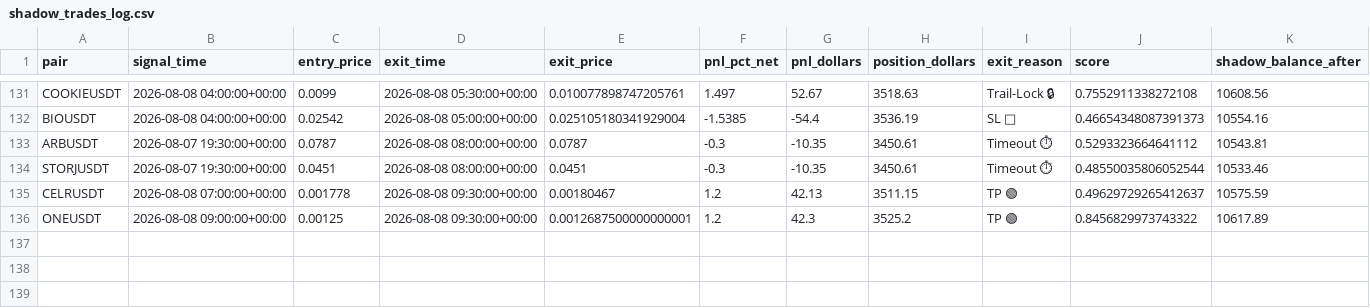
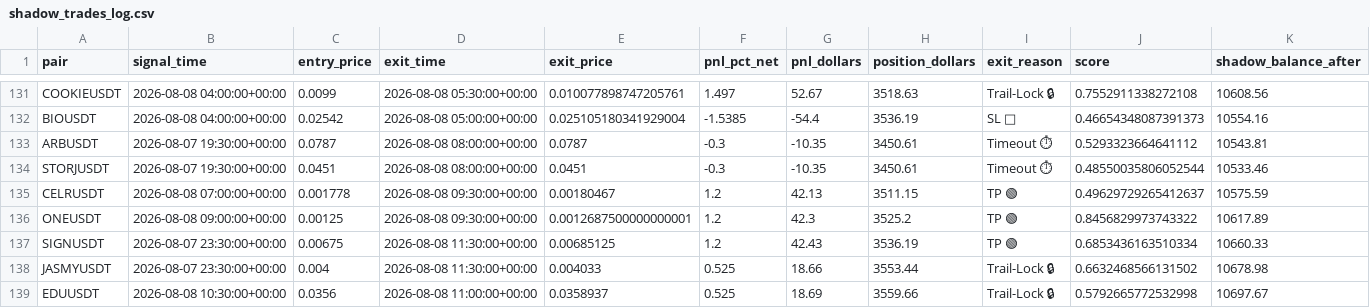
Before and after one commit to tlal1000666-ux/scalpingtalalbot, a CSV file: shadow_trades_log.csv, drawn as a sheet; only a part is shown, gaps mark what is left out.

```diff
--- a/shadow_trades_log.csv
+++ b/shadow_trades_log.csv
@@ -136 +136,4 @@ CELRUSDT,2026-08-08 07:00:00+00:00,0.001778,2026-08-08 09:30:00+00:00,0.00180467
 ONEUSDT,2026-08-08 09:00:00+00:00,0.00125,2026-08-08 09:30:00+00:00,0.0012687500000000001,1.2,42.3,3525.2,TP 🟢,0.8456829973743322,10617.89
+SIGNUSDT,2026-08-07 23:30:00+00:00,0.00675,2026-08-08 11:30:00+00:00,0.00685125,1.2,42.43,3536.19,TP 🟢,0.6853436163510334,10660.33
+JASMYUSDT,2026-08-07 23:30:00+00:00,0.004,2026-08-08 11:30:00+00:00,0.004033,0.525,18.66,3553.44,Trail-Lock 🔒,0.6632468566131502,10678.98
+EDUUSDT,2026-08-08 10:30:00+00:00,0.0356,2026-08-08 11:00:00+00:00,0.0358937,0.525,18.69,3559.66,Trail-Lock 🔒,0.5792665772532998,10697.67
```
Also changed, not shown: trades_log.csv, 1 other file.
